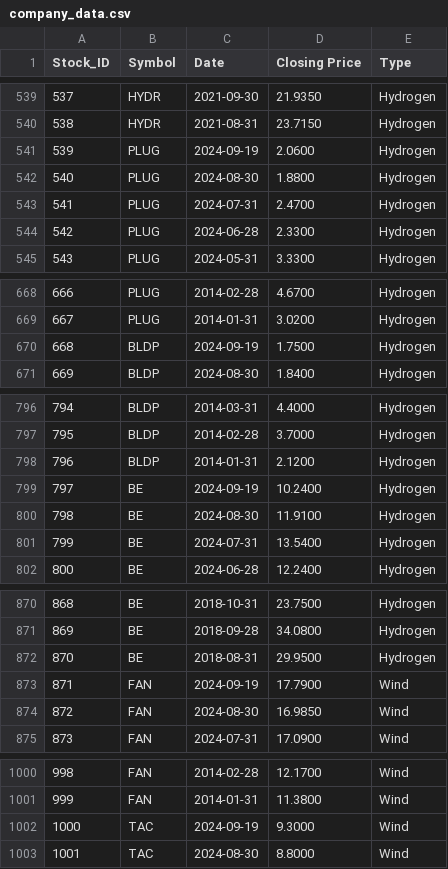
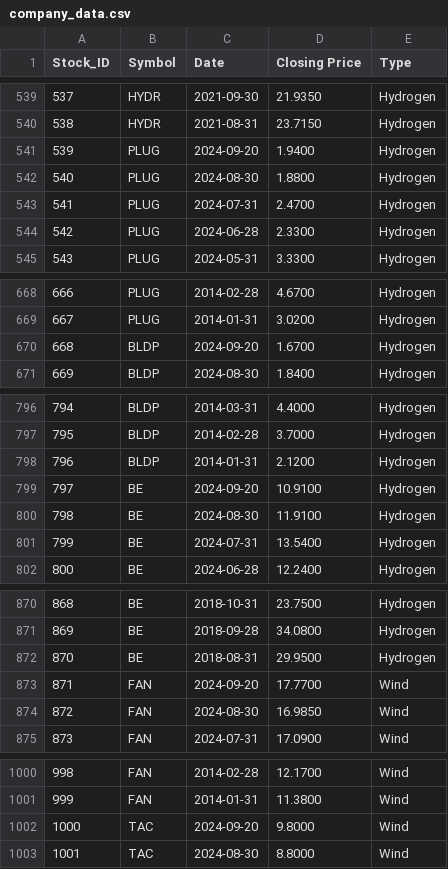
Before and after one commit to shalini1807/Project-1, a CSV file: data/company_data.csv, drawn as a sheet; only a part is shown, gaps mark what is left out; the diff covers the shown part only.

```diff
--- a/data/company_data.csv
+++ b/data/company_data.csv
@@ -540,3 +540,3 @@ Stock_ID,Symbol,Date,Closing Price,Type
 538,HYDR,2021-08-31,23.7150,Hydrogen
-539,PLUG,2024-09-19,2.0600,Hydrogen
+539,PLUG,2024-09-20,1.9400,Hydrogen
 540,PLUG,2024-08-30,1.8800,Hydrogen
@@ -669,3 +669,3 @@ Stock_ID,Symbol,Date,Closing Price,Type
 667,PLUG,2014-01-31,3.0200,Hydrogen
-668,BLDP,2024-09-19,1.7500,Hydrogen
+668,BLDP,2024-09-20,1.6700,Hydrogen
 669,BLDP,2024-08-30,1.8400,Hydrogen
@@ -798,3 +798,3 @@ Stock_ID,Symbol,Date,Closing Price,Type
 796,BLDP,2014-01-31,2.1200,Hydrogen
-797,BE,2024-09-19,10.2400,Hydrogen
+797,BE,2024-09-20,10.9100,Hydrogen
 798,BE,2024-08-30,11.9100,Hydrogen
@@ -872,3 +872,3 @@ Stock_ID,Symbol,Date,Closing Price,Type
 870,BE,2018-08-31,29.9500,Hydrogen
-871,FAN,2024-09-19,17.7900,Wind
+871,FAN,2024-09-20,17.7700,Wind
 872,FAN,2024-08-30,16.9850,Wind
@@ -1001,3 +1001,3 @@ Stock_ID,Symbol,Date,Closing Price,Type
 999,FAN,2014-01-31,11.3800,Wind
-1000,TAC,2024-09-19,9.3000,Wind
+1000,TAC,2024-09-20,9.8000,Wind
 1001,TAC,2024-08-30,8.8000,Wind
```
Also changed, not shown: 14 edited cells elsewhere in this file, 4 other files.
